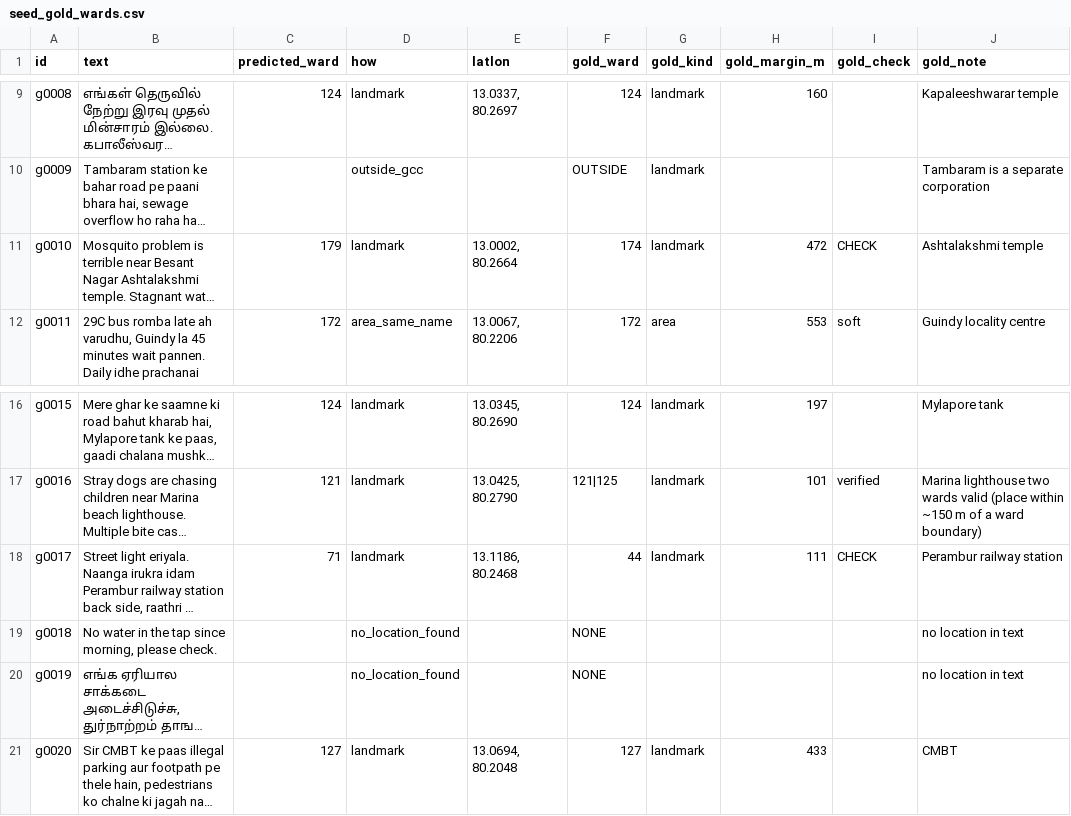
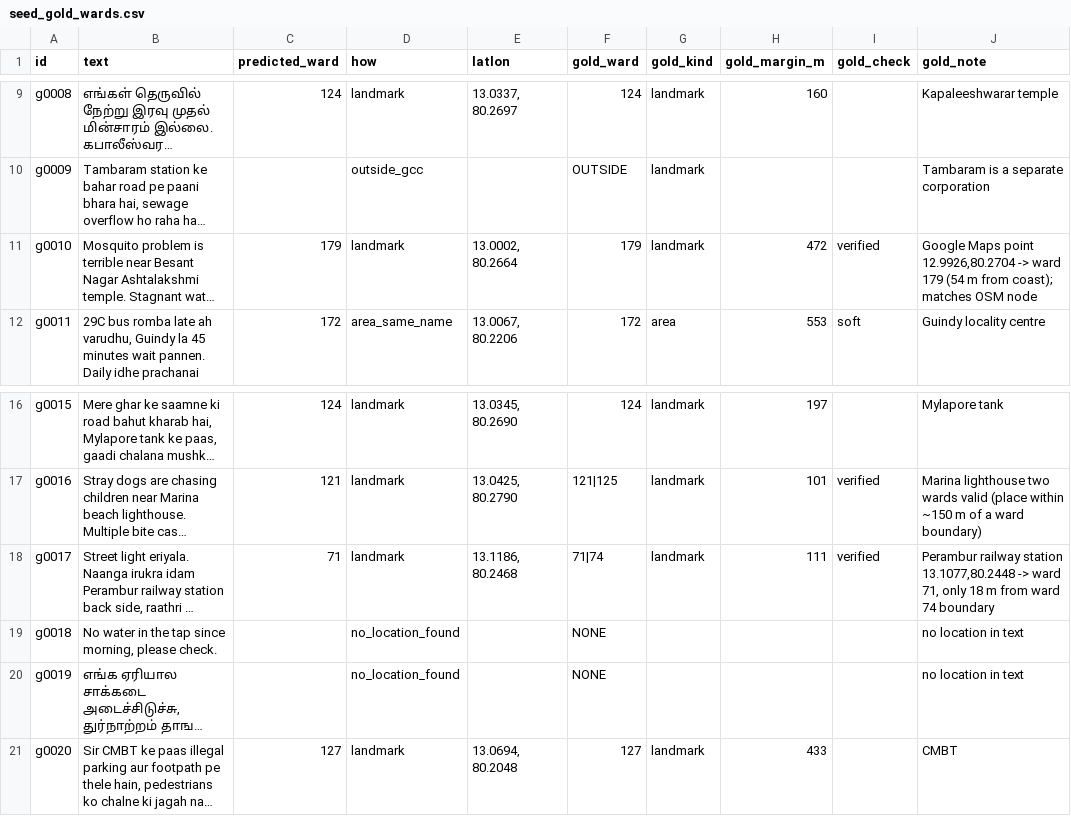
Before and after one commit to LOSITHA/citizen-grievance-bot, a CSV file: data/processed/seed_gold_wards.csv, drawn as a sheet; only a part is shown, gaps mark what is left out; long unchanged cells end in …; the diff names each change by its address in the sheet, - before the commit and + after, or states it on an @@ line.

```diff
--- a/data/processed/seed_gold_wards.csv
+++ b/data/processed/seed_gold_wards.csv
-F11 (gold_ward): 174
+F11 (gold_ward): 179
-I11 (gold_check): CHECK
+I11 (gold_check): verified
-J11 (gold_note): Ashtalakshmi temple
+J11 (gold_note): Google Maps point 12.9926,80.2704 -> ward 179 (54 m from coast); matches OSM node
-F18 (gold_ward): 44
+F18 (gold_ward): 71|74
-I18 (gold_check): CHECK
+I18 (gold_check): verified
-J18 (gold_note): …railway station
+J18 (gold_note): …railway station 13.1077,80.2448 -> ward 71, only 18 m from ward 74 boundary
```
Also changed, not shown: 5 other files.
